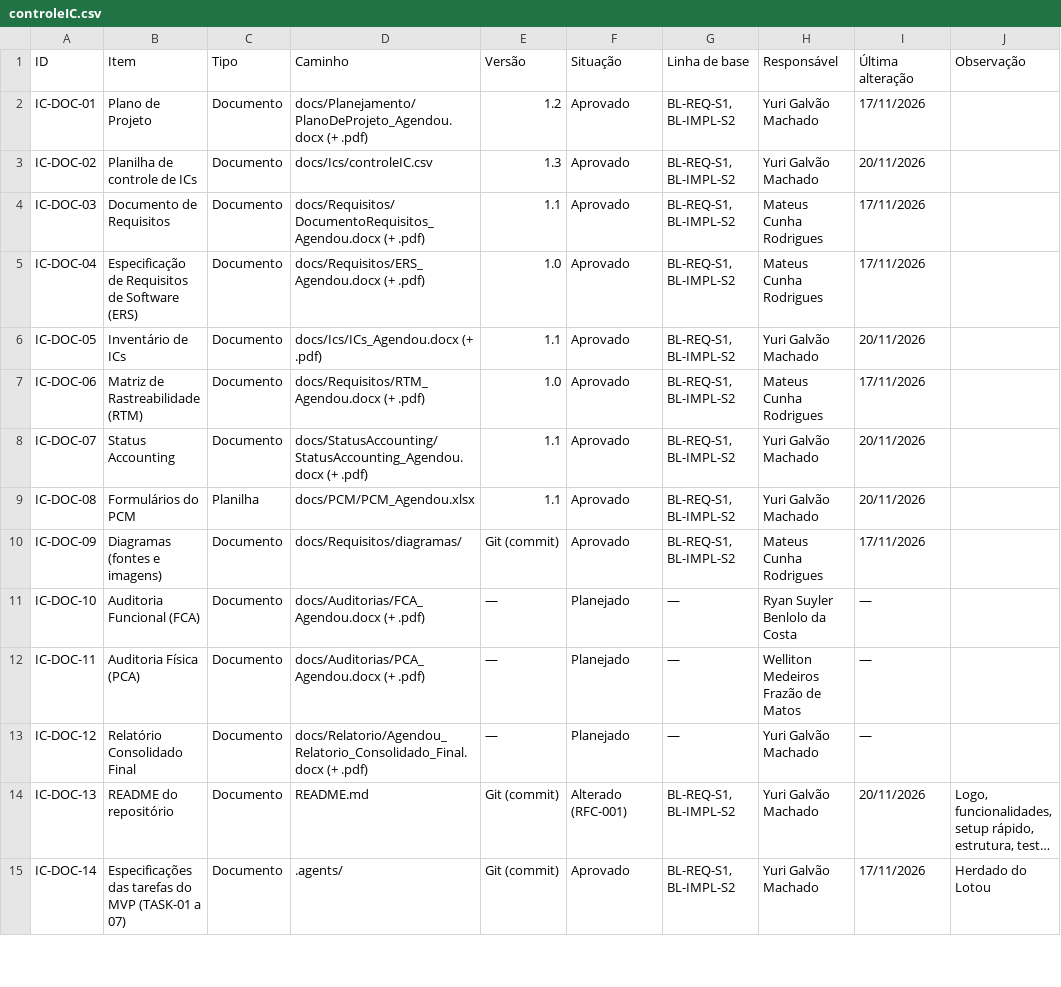
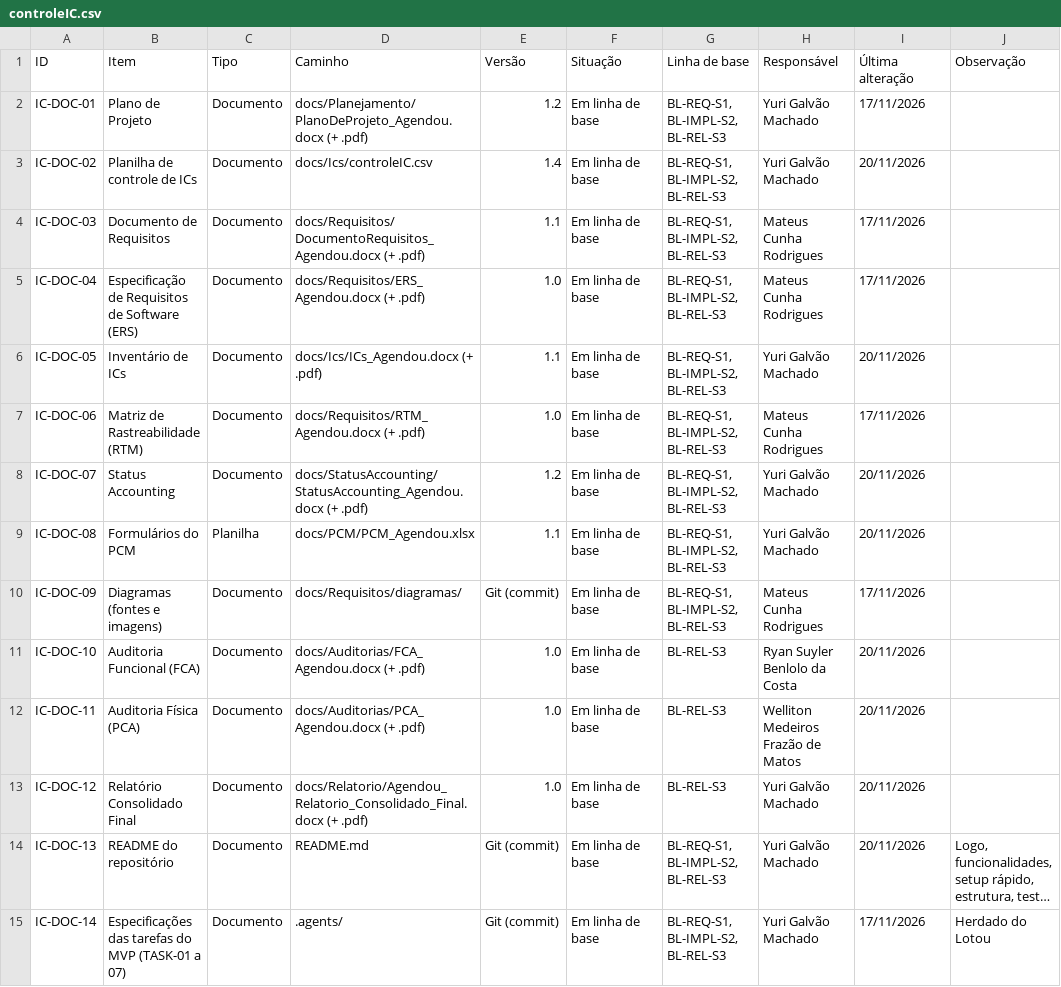
Before and after one commit to 7mad7/Agendou, a CSV file: docs/Ics/controleIC.csv, drawn as a sheet; only a part is shown; long unchanged cells end in …; the diff covers the shown part only; the diff names each change by its address in the sheet, - before the commit and + after, or states it on an @@ line.

```diff
--- a/docs/Ics/controleIC.csv
+++ b/docs/Ics/controleIC.csv
-F2:F10 (Situação): Aprovado
+F2:F10 (Situação): Em linha de base
-G2:G10 (Linha de base): BL-REQ-S1, BL-IMPL-S2
+G2:G10 (Linha de base): BL-REQ-S1, BL-IMPL-S2, BL-REL-S3
-E3 (Versão): 1.3
+E3 (Versão): 1.4
-E8 (Versão): 1.1
+E8 (Versão): 1.2
-E11:E13 (Versão): —
+E11:E13 (Versão): 1.0
-F11:F13 (Situação): Planejado
+F11:F13 (Situação): Em linha de base
-G11:G13 (Linha de base): —
+G11:G13 (Linha de base): BL-REL-S3
-I11:I13 (Última alteração): —
+I11:I13 (Última alteração): 20/11/2026
-F14 (Situação): Alterado (RFC-001)
+F14 (Situação): Em linha de base
-G14:G15 (Linha de base): BL-REQ-S1, BL-IMPL-S2
+G14:G15 (Linha de base): BL-REQ-S1, BL-IMPL-S2, BL-REL-S3
-F15 (Situação): Aprovado
+F15 (Situação): Em linha de base
```
Also changed, not shown: 49 edited cells elsewhere in this file, 9 other files.
